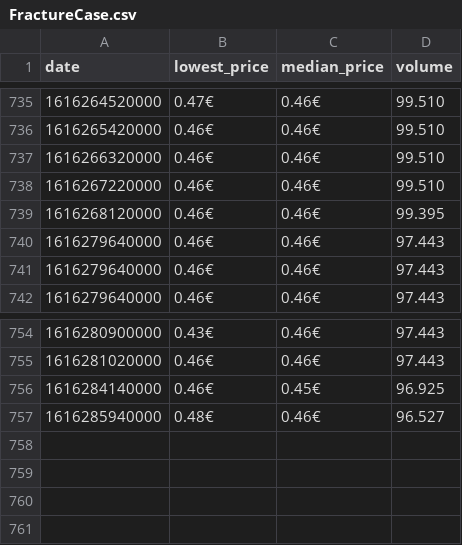
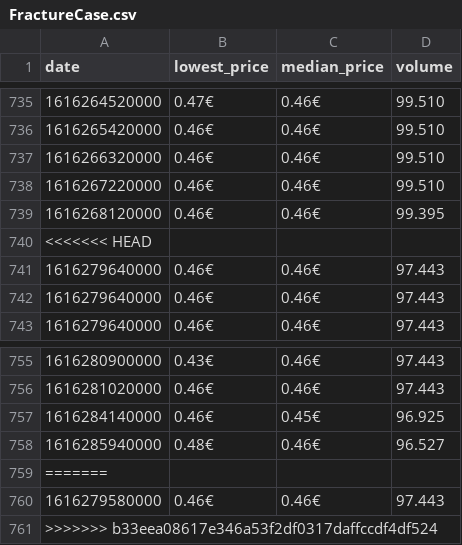
Before and after one commit to lgoebert/webScraping, a CSV file: byHttp/plotting/files/FractureCase.csv, drawn as a sheet; only a part is shown, gaps mark what is left out.

```diff
--- a/byHttp/plotting/files/FractureCase.csv
+++ b/byHttp/plotting/files/FractureCase.csv
@@ -739,2 +739,3 @@
 "1616268120000","0.46€","0.46€","99.395"
+<<<<<<< HEAD
 "1616279640000","0.46€","0.46€","97.443"
@@ -757 +758,4 @@
 1616285940000,"0.48€","0.46€","96.527"
+=======
+1616279580000,"0.46€","0.46€","97.443"
+>>>>>>> b33eea08617e346a53f2df0317daffccdf4df524
```
Also changed, not shown: byHttp/plotting/files/DangerZoneCase.csv, byHttp/plotting/files/Gamma2Case.csv, 14 other files.
